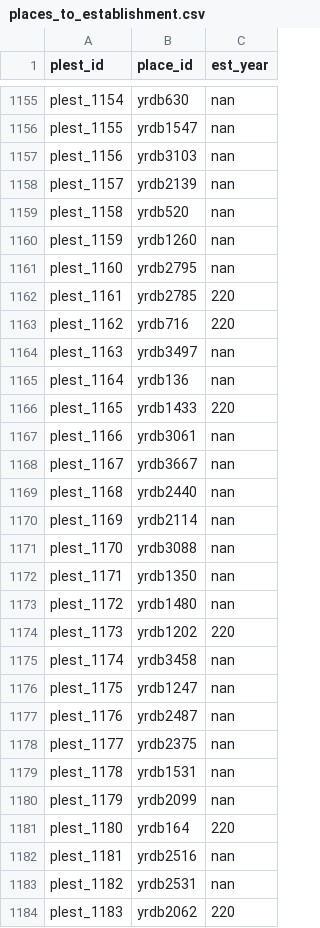
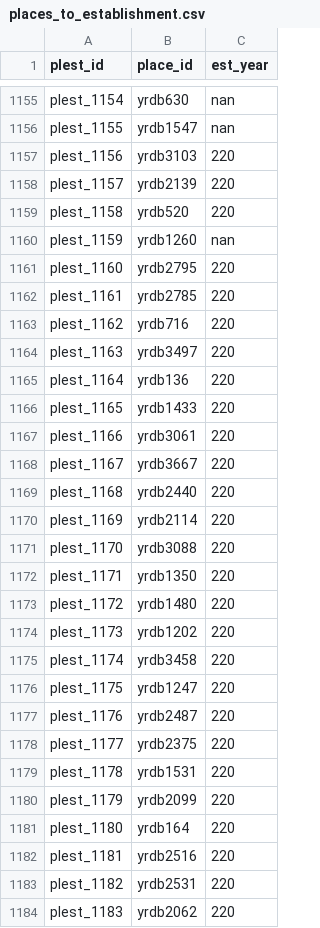
Before and after one commit to TracksOfYu/geodata, a CSV file: relational-data/places_to_establishment.csv, drawn as a sheet; only a part is shown, gaps mark what is left out; the diff covers the shown part only.

Commit message:
added 220 establishments

```diff
--- a/relational-data/places_to_establishment.csv
+++ b/relational-data/places_to_establishment.csv
@@ -1156,29 +1156,29 @@ plest_1154,yrdb630,nan
 plest_1155,yrdb1547,nan
-plest_1156,yrdb3103,nan
-plest_1157,yrdb2139,nan
-plest_1158,yrdb520,nan
+plest_1156,yrdb3103,220
+plest_1157,yrdb2139,220
+plest_1158,yrdb520,220
 plest_1159,yrdb1260,nan
-plest_1160,yrdb2795,nan
+plest_1160,yrdb2795,220
 plest_1161,yrdb2785,220
 plest_1162,yrdb716,220
-plest_1163,yrdb3497,nan
-plest_1164,yrdb136,nan
+plest_1163,yrdb3497,220
+plest_1164,yrdb136,220
 plest_1165,yrdb1433,220
-plest_1166,yrdb3061,nan
-plest_1167,yrdb3667,nan
-plest_1168,yrdb2440,nan
-plest_1169,yrdb2114,nan
-plest_1170,yrdb3088,nan
-plest_1171,yrdb1350,nan
-plest_1172,yrdb1480,nan
+plest_1166,yrdb3061,220
+plest_1167,yrdb3667,220
+plest_1168,yrdb2440,220
+plest_1169,yrdb2114,220
+plest_1170,yrdb3088,220
+plest_1171,yrdb1350,220
+plest_1172,yrdb1480,220
 plest_1173,yrdb1202,220
-plest_1174,yrdb3458,nan
-plest_1175,yrdb1247,nan
-plest_1176,yrdb2487,nan
-plest_1177,yrdb2375,nan
-plest_1178,yrdb1531,nan
-plest_1179,yrdb2099,nan
+plest_1174,yrdb3458,220
+plest_1175,yrdb1247,220
+plest_1176,yrdb2487,220
+plest_1177,yrdb2375,220
+plest_1178,yrdb1531,220
+plest_1179,yrdb2099,220
 plest_1180,yrdb164,220
-plest_1181,yrdb2516,nan
-plest_1182,yrdb2531,nan
+plest_1181,yrdb2516,220
+plest_1182,yrdb2531,220
 plest_1183,yrdb2062,220
```
Also changed, not shown: 109 edited cells elsewhere in this file.
